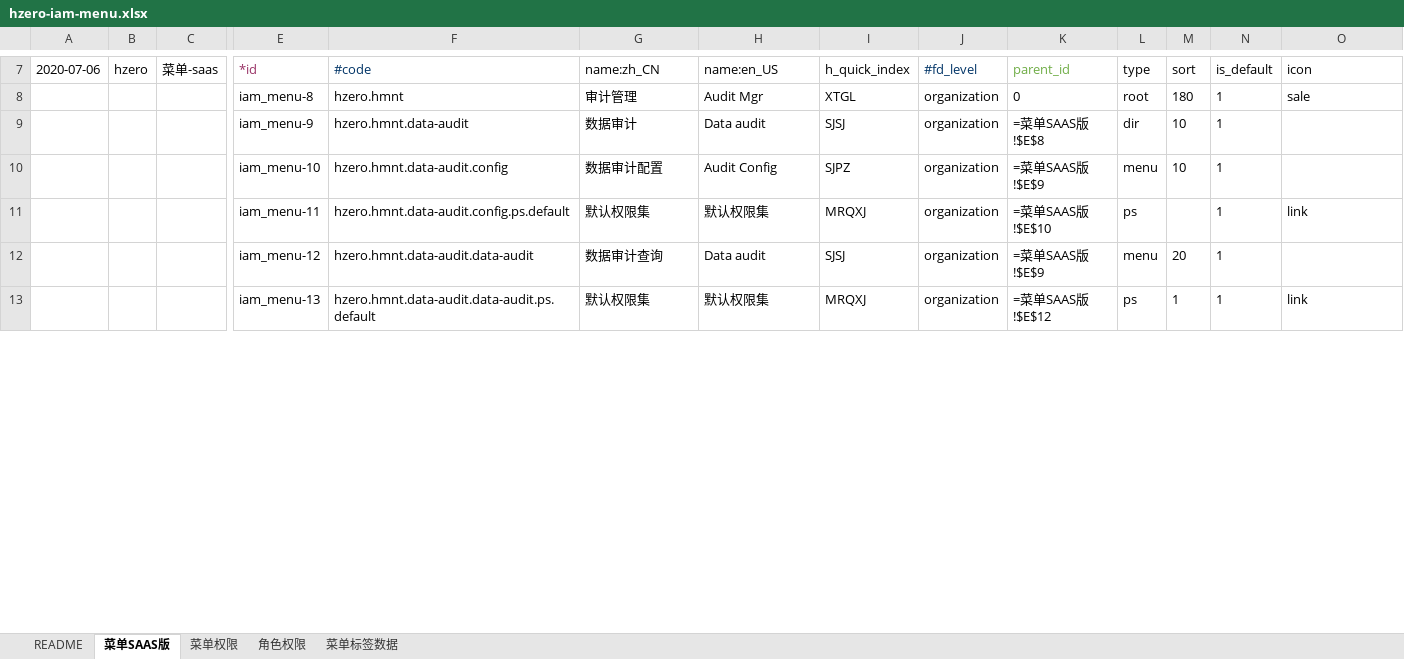
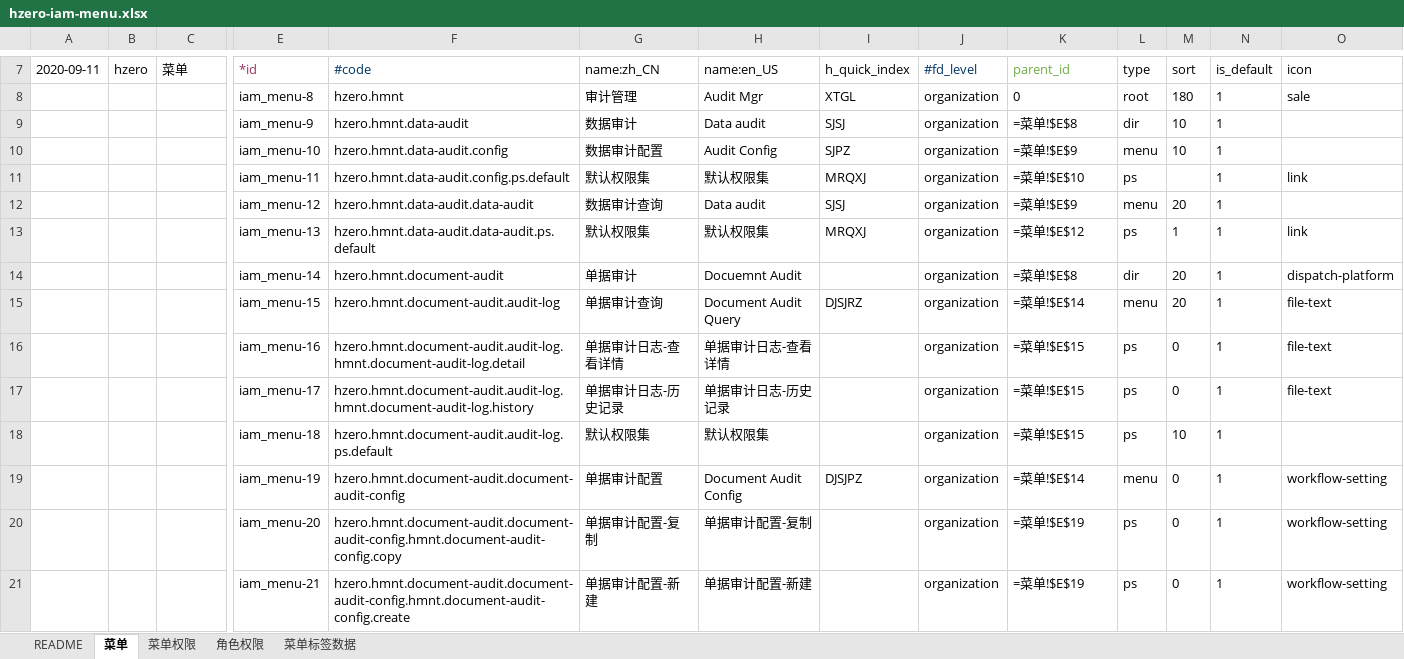
Before and after one commit to open-hand/choerodon-monitor, an Excel workbook: src/main/resources/script/db/init-data/hzero_monitor/hzero_platform/hzero-iam-menu.xlsx, sheet 菜单, drawn as a sheet; only a part is shown, gaps mark what is left out; values as stored, in another font and other column widths than the file's, no borders; formulas without a stored value are shown as written; rows hold the shown columns only; the diff covers the shown part only; the diff names each change by its address in the sheet, - before the commit and + after, or states it on an @@ line.

```diff
--- a/src/main/resources/script/db/init-data/hzero_monitor/hzero_platform/hzero-iam-menu.xlsx (sheet 菜单)
+++ b/src/main/resources/script/db/init-data/hzero_monitor/hzero_platform/hzero-iam-menu.xlsx (sheet 菜单)
-sheet tab: 菜单SAAS版
+sheet tab: 菜单
-A7: 2020-07-06
+A7: 2020-09-11
-C7: 菜单-saas
+C7: 菜单
-K9 (parent_id): =菜单SAAS版!$E$8
+K9 (parent_id): =菜单!$E$8
-K10 (parent_id): =菜单SAAS版!$E$9
+K10 (parent_id): =菜单!$E$9
-K11 (parent_id): =菜单SAAS版!$E$10
+K11 (parent_id): =菜单!$E$10
-K12 (parent_id): =菜单SAAS版!$E$9
+K12 (parent_id): =菜单!$E$9
-K13 (parent_id): =菜单SAAS版!$E$12
+K13 (parent_id): =菜单!$E$12
+row 14:  |  |  | iam_menu-14 | hzero.hmnt.document-audit | 单据审计 | Docuemnt Audit |  | organization | =菜单!$E$8 | dir | 20 | 1 | dispatch-platform
+row 15:  |  |  | iam_menu-15 | hzero.hmnt.document-audit.audit-log | 单据审计查询 | Document Audit Query | DJSJRZ | organization | =菜单!$E$14 | menu | 20 | 1 | file-text
+row 16:  |  |  | iam_menu-16 | hzero.hmnt.document-audit.audit-log.hmnt.document-audit-log.detail | 单据审计日志-查看详情 | 单据审计日志-查看详情 |  | organization | =菜单!$E$15 | ps | 0 | 1 | file-text
+row 17:  |  |  | iam_menu-17 | hzero.hmnt.document-audit.audit-log.hmnt.document-audit-log.history | 单据审计日志-历史记录 | 单据审计日志-历史记录 |  | organization | =菜单!$E$15 | ps | 0 | 1 | file-text
+row 18:  |  |  | iam_menu-18 | hzero.hmnt.document-audit.audit-log.ps.default | 默认权限集 | 默认权限集 |  | organization | =菜单!$E$15 | ps | 10 | 1
+row 19:  |  |  | iam_menu-19 | hzero.hmnt.document-audit.document-audit-config | 单据审计配置 | Document Audit Config | DJSJPZ | organization | =菜单!$E$14 | menu | 0 | 1 | workflow-setting
+row 20:  |  |  | iam_menu-20 | hzero.hmnt.document-audit.document-audit-config.hmnt.document-audit-config.copy | 单据审计配置-复制 | 单据审计配置-复制 |  | organization | =菜单!$E$19 | ps | 0 | 1 | workflow-setting
+row 21:  |  |  | iam_menu-21 | hzero.hmnt.document-audit.document-audit-config.hmnt.document-audit-config.create | 单据审计配置-新建 | 单据审计配置-新建 |  | organization | =菜单!$E$19 | ps | 0 | 1 | workflow-setting
```
Also changed, not shown: 14 added rows and 31 edited cells elsewhere in this sheet, sheet 菜单权限, sheet 角色权限, sheet 菜单标签数据, src/main/resources/script/db/init-data/hzero_monitor/hzero_platform/hzero-platform-lov.xlsx, src/main/resources/script/db/init-data/hzero_monitor/hzero_platform/hzero-prompt.xlsx, 8 other files.
